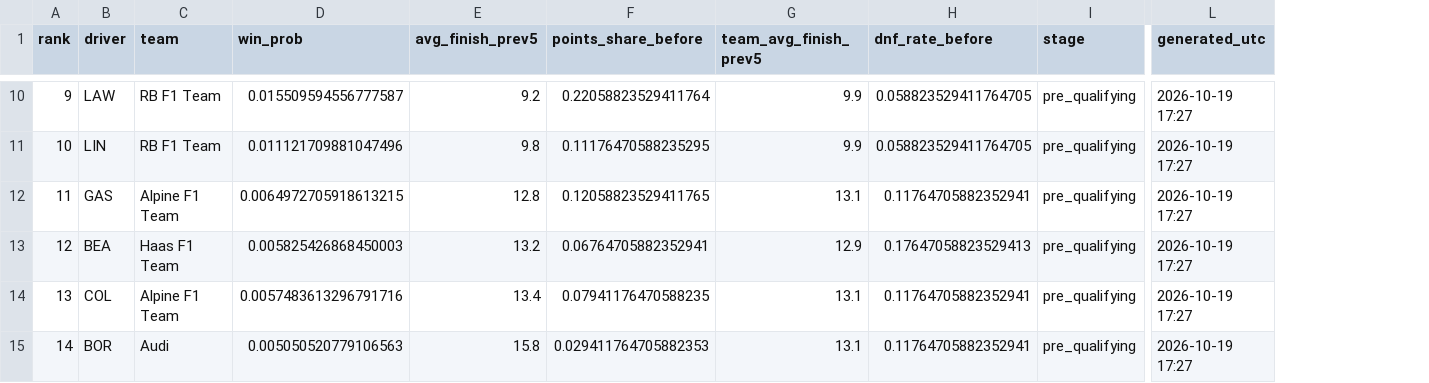
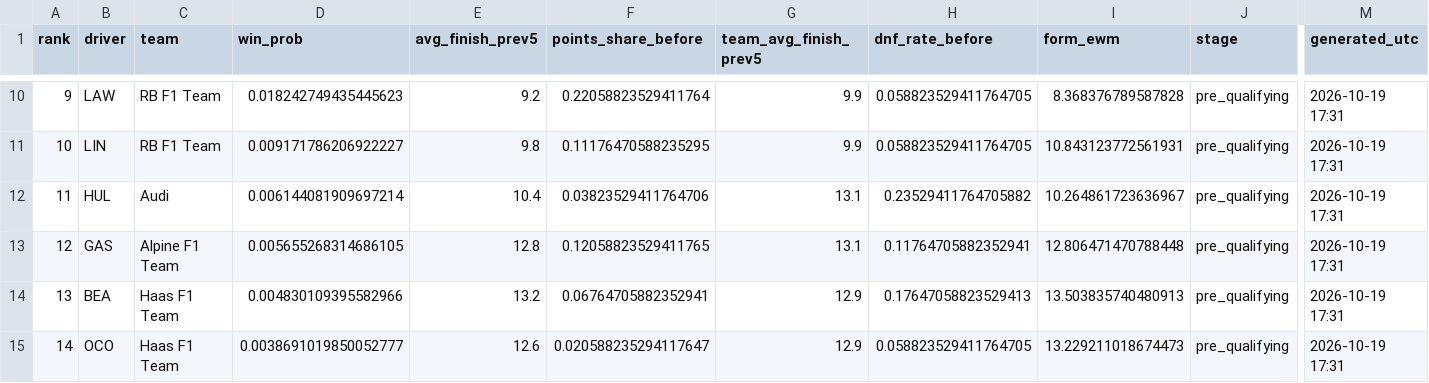
Before and after one commit to Daisy-Faith-Auma/austin-f1-predictor, a CSV file: outputs/prediction_pre_quali.csv, drawn as a sheet; only a part is shown, gaps mark what is left out; addresses are those after the commit; the diff covers the shown part only; the diff names each change by its address in the sheet, - before the commit and + after, or states it on an @@ line.

```diff
--- a/outputs/prediction_pre_quali.csv
+++ b/outputs/prediction_pre_quali.csv
+column I (form_ewm), rows 10-15: 8.368376789587828 | 10.843123772561931 | 10.264861723636967 | 12.806471470788448 | 13.503835740480913 | 13.229211018674473
-D10 (win_prob): 0.015509594556777587
+D10 (win_prob): 0.018242749435445623
-M10:M15 (generated_utc): 2026-10-19 17:27
+M10:M15 (generated_utc): 2026-10-19 17:31
-D11 (win_prob): 0.011121709881047496
+D11 (win_prob): 0.009171786206922227
-B12 (driver): GAS
+B12 (driver): HUL
-C12 (team): Alpine F1 Team
+C12 (team): Audi
-D12 (win_prob): 0.0064972705918613215
+D12 (win_prob): 0.006144081909697214
-E12 (avg_finish_prev5): 12.8
+E12 (avg_finish_prev5): 10.4
-F12 (points_share_before): 0.12058823529411765
+F12 (points_share_before): 0.03823529411764706
-H12 (dnf_rate_before): 0.11764705882352941
+H12 (dnf_rate_before): 0.23529411764705882
-B13 (driver): BEA
+B13 (driver): GAS
-C13 (team): Haas F1 Team
+C13 (team): Alpine F1 Team
-D13 (win_prob): 0.005825426868450003
+D13 (win_prob): 0.005655268314686105
-E13 (avg_finish_prev5): 13.2
+E13 (avg_finish_prev5): 12.8
-F13 (points_share_before): 0.06764705882352941
+F13 (points_share_before): 0.12058823529411765
-G13 (team_avg_finish_prev5): 12.9
+G13 (team_avg_finish_prev5): 13.1
-H13 (dnf_rate_before): 0.17647058823529413
+H13 (dnf_rate_before): 0.11764705882352941
-B14 (driver): COL
+B14 (driver): BEA
-C14 (team): Alpine F1 Team
+C14 (team): Haas F1 Team
-D14 (win_prob): 0.0057483613296791716
+D14 (win_prob): 0.004830109395582966
-E14 (avg_finish_prev5): 13.4
+E14 (avg_finish_prev5): 13.2
-F14 (points_share_before): 0.07941176470588235
+F14 (points_share_before): 0.06764705882352941
-G14:G15 (team_avg_finish_prev5): 13.1
+G14:G15 (team_avg_finish_prev5): 12.9
-H14 (dnf_rate_before): 0.11764705882352941
+H14 (dnf_rate_before): 0.17647058823529413
-B15 (driver): BOR
+B15 (driver): OCO
-C15 (team): Audi
+C15 (team): Haas F1 Team
-D15 (win_prob): 0.005050520779106563
+D15 (win_prob): 0.0038691019850052777
-E15 (avg_finish_prev5): 15.8
+E15 (avg_finish_prev5): 12.6
-F15 (points_share_before): 0.029411764705882353
+F15 (points_share_before): 0.020588235294117647
-H15 (dnf_rate_before): 0.11764705882352941
+H15 (dnf_rate_before): 0.058823529411764705
```
Also changed, not shown: 81 edited cells elsewhere in this file, outputs/backtest/model_comparison.csv, outputs/backtest/predictions.csv, 6 other files.
